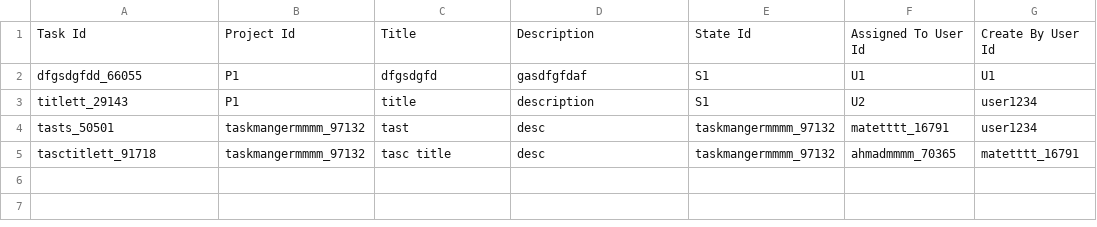
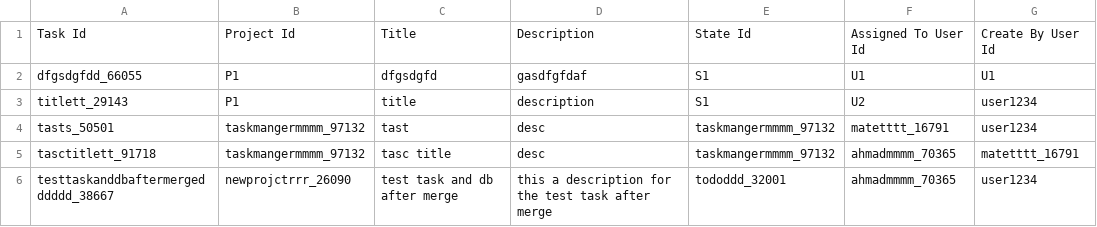
Before and after one commit to team-berlin/Task-Manager, a CSV file: csv_files/task.csv, drawn as a sheet.

```diff
--- a/csv_files/task.csv
+++ b/csv_files/task.csv
@@ -5 +5,2 @@
 "tasctitlett_91718","taskmangermmmm_97132","tasc title","desc","taskmangermmmm_97132","ahmadmmmm_70365","matetttt_16791"
+"testtaskanddbaftermergedddddd_38667","newprojctrrr_26090","test task and db after merge","this a description for the test task after merge","tododdd_32001","ahmadmmmm_70365","user1234"
```
Also changed, not shown: csv_files/audit.csv, 17 other files.
